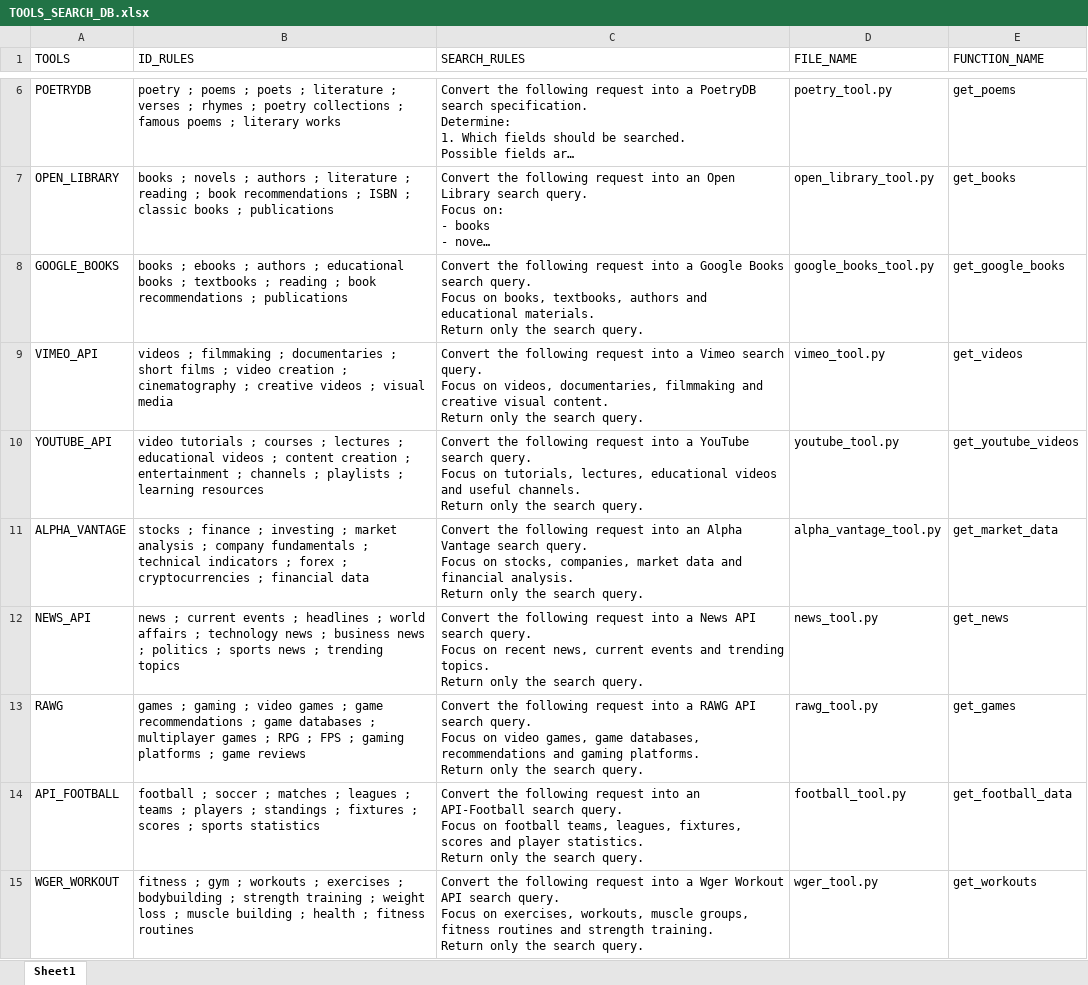
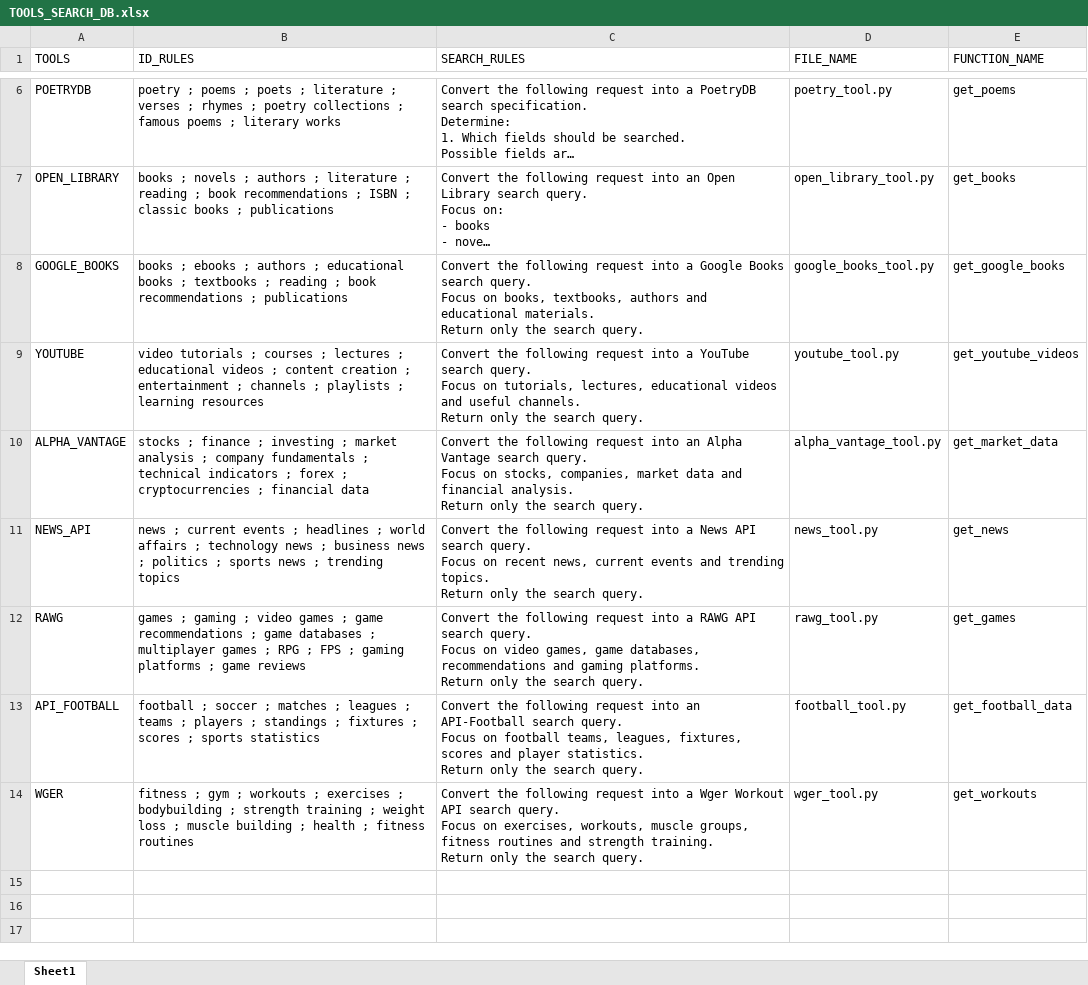
Before and after one commit to nitto05/SHARQO_THE_PROJECT_SUGGESTER, an Excel workbook: tool_info/TOOLS_SEARCH_DB.xlsx, sheet Sheet1, drawn as a sheet; only a part is shown, gaps mark what is left out; long unchanged cells end in …; values as stored, in another font and other column widths than the file's, no borders; removed rows and columns are numbered as before the commit, all else as after; ↵ is a line break in a cell; the diff names each change by its address in the sheet, - before the commit and + after, or states it on an @@ line.

```diff
--- a/tool_info/TOOLS_SEARCH_DB.xlsx (sheet Sheet1)
+++ b/tool_info/TOOLS_SEARCH_DB.xlsx (sheet Sheet1)
-row 9: VIMEO_API | videos ; filmmaking ; documentaries ; short films ; video creation ; cinematography ; creative videos ; visual media | Convert the following request into a Vimeo search query. ↵ Focus on videos, documentaries, filmmaking and creative visual content. ↵ Return only the search query. | vimeo_tool.py | get_videos
-A9 (TOOLS): YOUTUBE_API
+A9 (TOOLS): YOUTUBE
-A14 (TOOLS): WGER_WORKOUT
+A14 (TOOLS): WGER
```
Also changed, not shown: tool_info/API_KEYS.xlsx, 3 other files.
